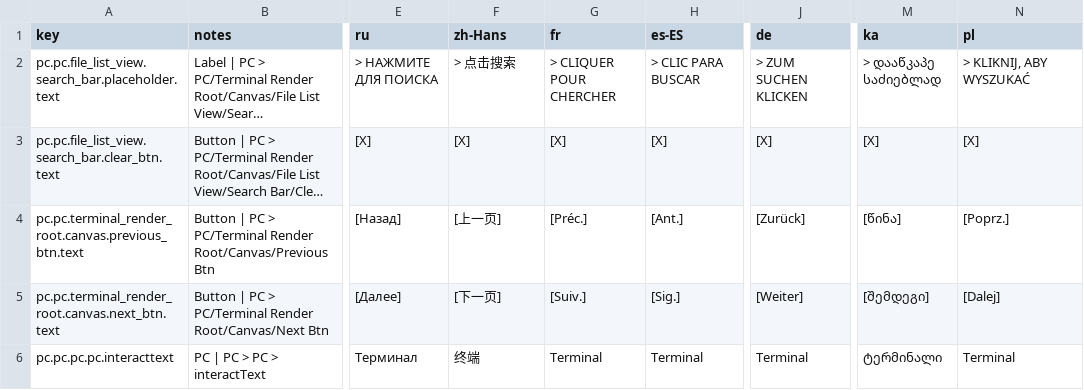
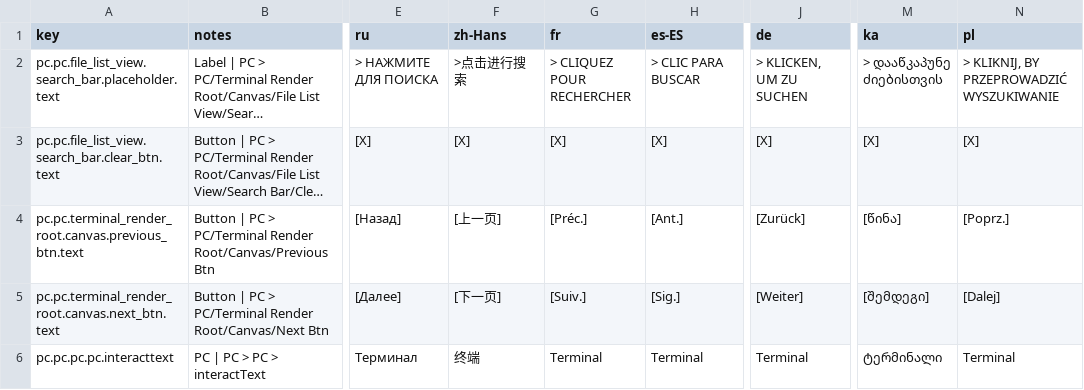
Before and after one commit to jason-ario/GoodCopBadCopUnity, a CSV file: Assets/_GoodCopBadCop/Localization/Sheets/PC.csv, drawn as a sheet; only a part is shown, gaps mark what is left out; long unchanged cells end in …; the diff names each change by its address in the sheet, - before the commit and + after, or states it on an @@ line.

```diff
--- a/Assets/_GoodCopBadCop/Localization/Sheets/PC.csv
+++ b/Assets/_GoodCopBadCop/Localization/Sheets/PC.csv
-F2 (zh-Hans): > 点击搜索
+F2 (zh-Hans): >点击进行搜索
-G2 (fr): > CLIQUER POUR CHERCHER
+G2 (fr): > CLIQUEZ POUR RECHERCHER
-J2 (de): > ZUM SUCHEN KLICKEN
+J2 (de): > KLICKEN, UM ZU SUCHEN
-M2 (ka): > დააწკაპე საძიებლად
+M2 (ka): > დააწკაპუნე ძიებისთვის
-N2 (pl): > KLIKNIJ, ABY WYSZUKAĆ
+N2 (pl): > KLIKNIJ, BY PRZEPROWADZIĆ WYSZUKIWANIE
```
Also changed, not shown: Assets/_GoodCopBadCop/Localization/Sheets/Code.csv, Assets/_GoodCopBadCop/Localization/Sheets/Guidebook.csv, 26 other files.
